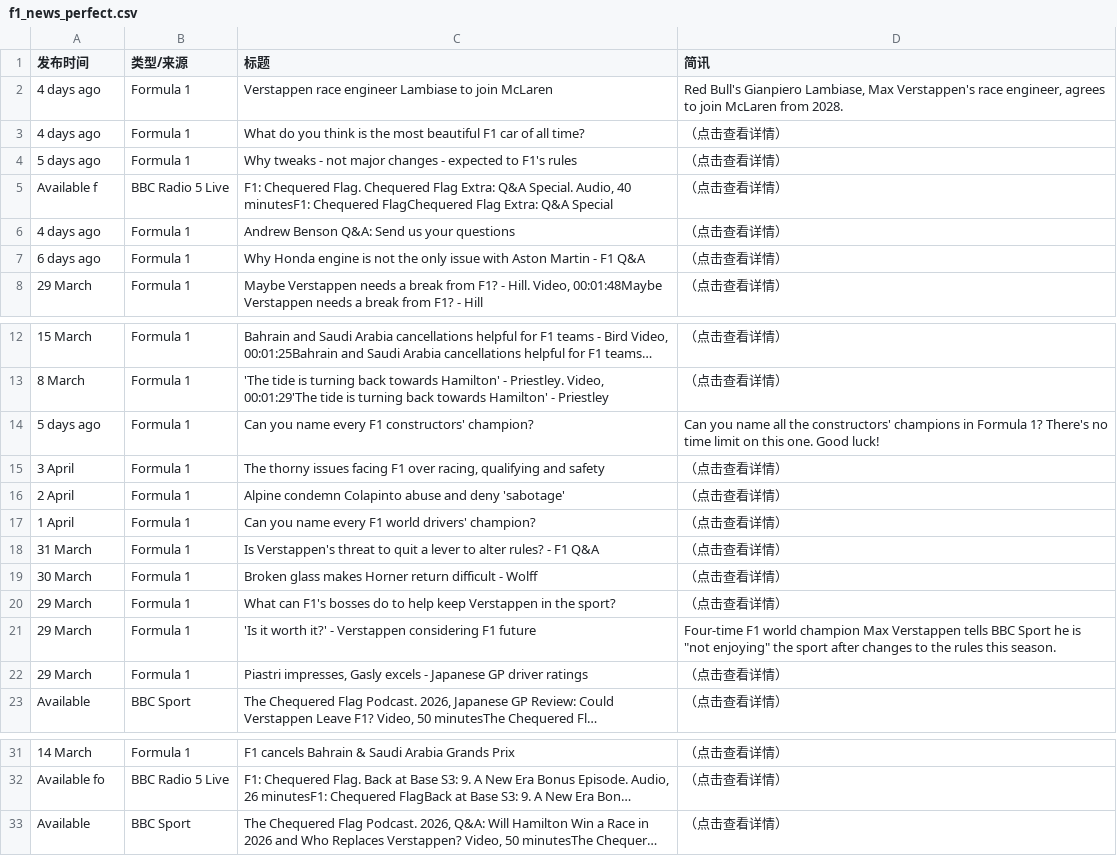
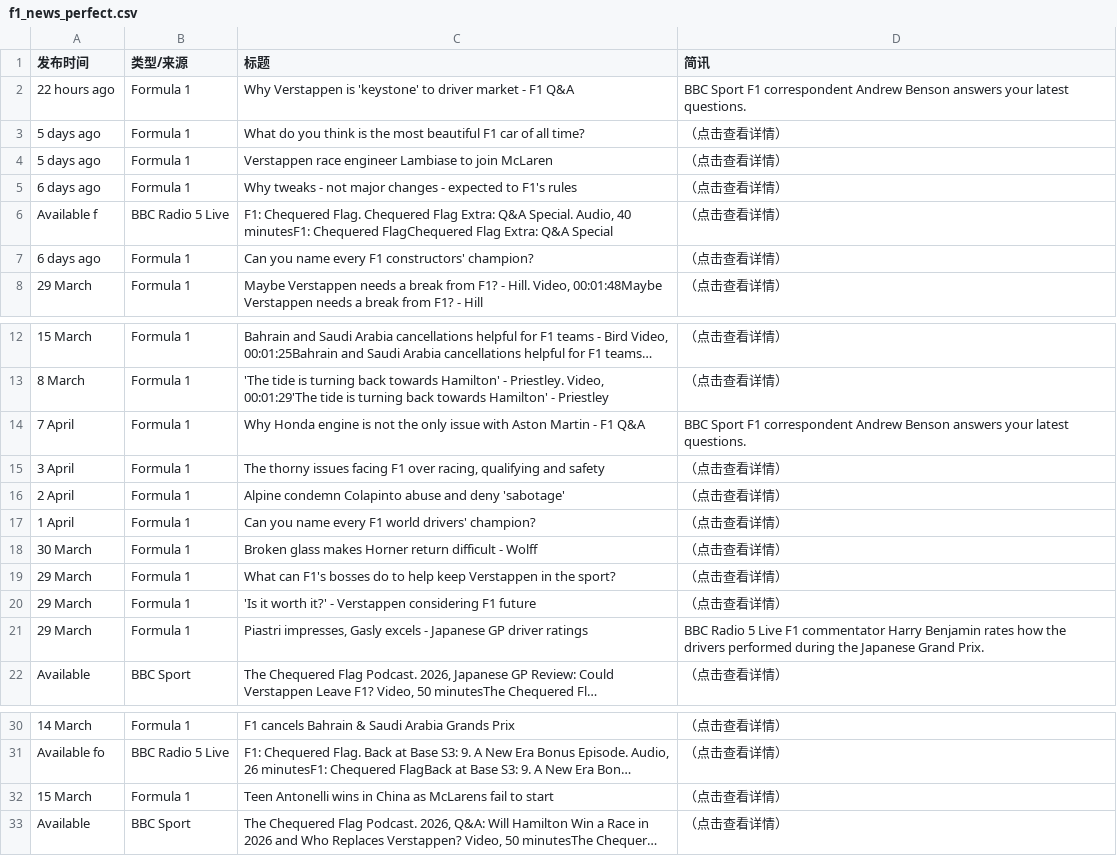
Before and after one commit to 202704948-design/bbc-f1-scraper, a CSV file: f1_news_perfect.csv, drawn as a sheet; only a part is shown, gaps mark what is left out; long unchanged cells end in …; removed rows and columns are numbered as before the commit, all else as after; the diff covers the shown part only; the diff names each change by its address in the sheet, - before the commit and + after, or states it on an @@ line.

```diff
--- a/f1_news_perfect.csv
+++ b/f1_news_perfect.csv
-row 2: 4 days ago | Formula 1 | Verstappen race engineer Lambiase to join McLaren | Red Bull's Gianpiero Lambiase, Max Verstappen's race engineer, agrees to join McLaren from 2028.
+row 2: 22 hours ago | Formula 1 | Why Verstappen is 'keystone' to driver market - F1 Q&A | BBC Sport F1 correspondent Andrew Benson answers your latest questions.
-A3 (发布时间): 4 days ago
+A3 (发布时间): 5 days ago
+row 4: 5 days ago | Formula 1 | Verstappen race engineer Lambiase to join McLaren | （点击查看详情）
-A5 (发布时间): 5 days ago
+A5 (发布时间): 6 days ago
-row 6: 4 days ago | Formula 1 | Andrew Benson Q&A: Send us your questions | （点击查看详情）
-C7 (标题): Why Honda engine is not the only issue with Aston Martin - F1 Q&A
+C7 (标题): Can you name every F1 constructors' champion?
-row 14: 5 days ago | Formula 1 | Can you name every F1 constructors' champion? | Can you name all the constructors' champions in Formula 1? There's no time limit on this one. Good luck!
+row 14: 7 April | Formula 1 | Why Honda engine is not the only issue with Aston Martin - F1 Q&A | BBC Sport F1 correspondent Andrew Benson answers your latest questions.
-row 18: 31 March | Formula 1 | Is Verstappen's threat to quit a lever to alter rules? - F1 Q&A | （点击查看详情）
-D20 (简讯): Four-time F1 world champion Max Verstappen tells BBC Sport he is "not enjoying" the sport after changes to the rules this season.
+D20 (简讯): （点击查看详情）
-D21 (简讯): （点击查看详情）
+D21 (简讯): BBC Radio 5 Live F1 commentator Harry Benjamin rates how the drivers performed during the Japanese Grand Prix.
+row 32: 15 March | Formula 1 | Teen Antonelli wins in China as McLarens fail to start | （点击查看详情）
```
Also changed, not shown: 9 edited cells elsewhere in this file.
